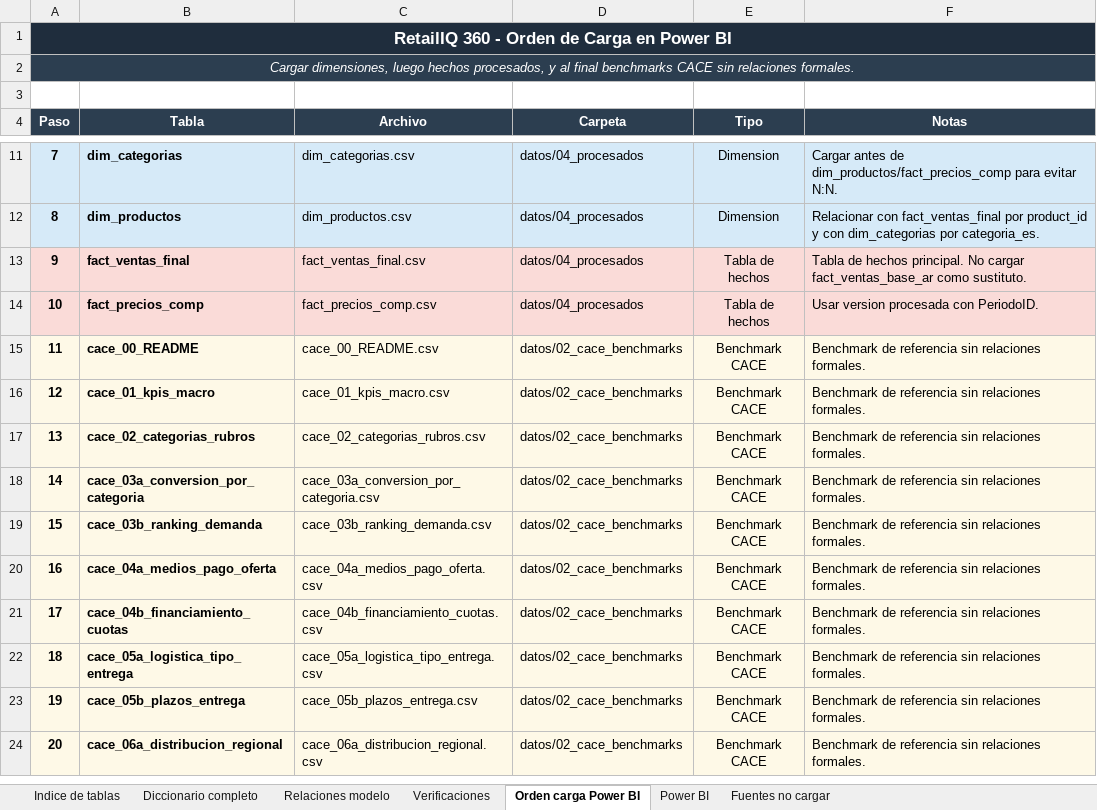
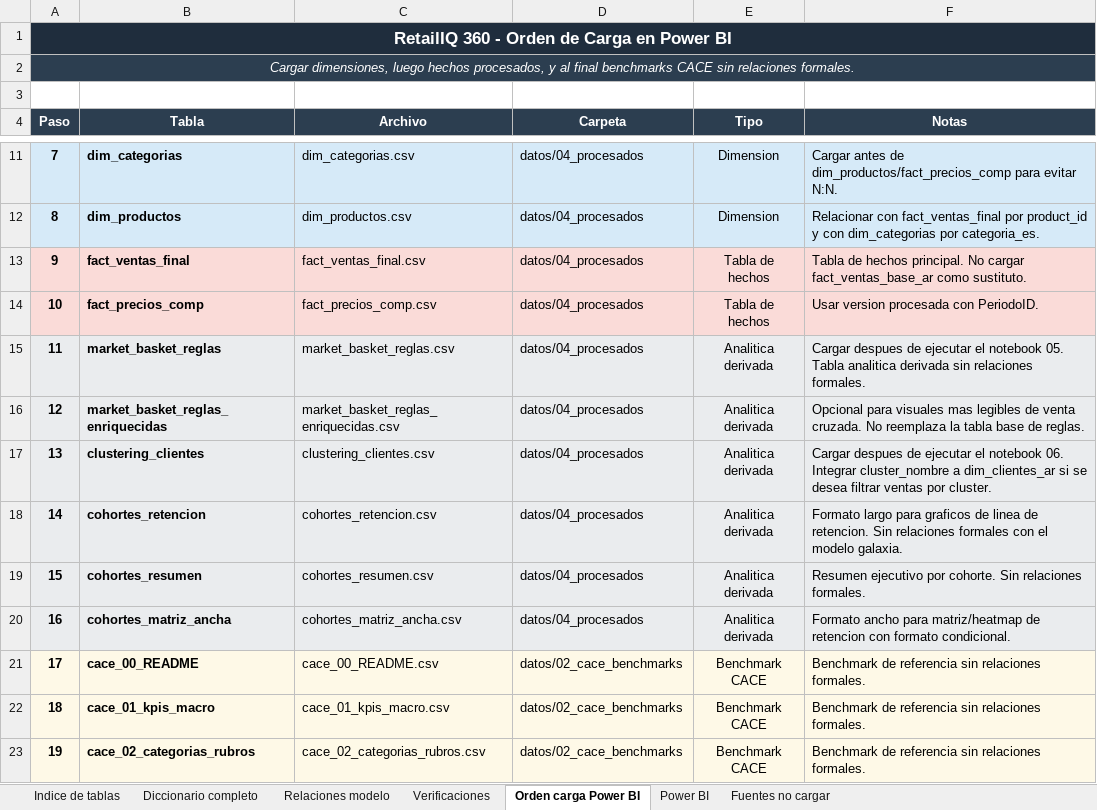
Before and after one commit to carmenifts24/Plataforma-de-Inteligencia-Comercial-Omnicanal, an Excel workbook: extras/diccionario_datos_RetailIQ360.xlsx, sheet Orden carga Power BI, drawn as a sheet; only a part is shown, gaps mark what is left out; the shorter side is filled out with more unchanged rows; values as stored, in another font and other column widths than the file's, no borders; addresses are those after the commit; the diff names each change by its address in the sheet, - before the commit and + after, or states it on an @@ line.

Commit message:
Cierre final del proyecto: actualización general, README y requirements y  dashboard de Power BI actualizado

```diff
--- a/extras/diccionario_datos_RetailIQ360.xlsx (sheet Orden carga Power BI)
+++ b/extras/diccionario_datos_RetailIQ360.xlsx (sheet Orden carga Power BI)
+row 15: 11 | market_basket_reglas | market_basket_reglas.csv | datos/04_procesados | Analitica derivada | Cargar despues de ejecutar el notebook 05. Tabla analitica derivada sin relaciones formales.
+row 16: 12 | market_basket_reglas_enriquecidas | market_basket_reglas_enriquecidas.csv | datos/04_procesados | Analitica derivada | Opcional para visuales mas legibles de venta cruzada. No reemplaza la tabla base de reglas.
+row 17: 13 | clustering_clientes | clustering_clientes.csv | datos/04_procesados | Analitica derivada | Cargar despues de ejecutar el notebook 06. Integrar cluster_nombre a dim_clientes_ar si se desea filtrar ventas por cluster.
+row 18: 14 | cohortes_retencion | cohortes_retencion.csv | datos/04_procesados | Analitica derivada | Formato largo para graficos de linea de retencion. Sin relaciones formales con el modelo galaxia.
+row 19: 15 | cohortes_resumen | cohortes_resumen.csv | datos/04_procesados | Analitica derivada | Resumen ejecutivo por cohorte. Sin relaciones formales.
+row 20: 16 | cohortes_matriz_ancha | cohortes_matriz_ancha.csv | datos/04_procesados | Analitica derivada | Formato ancho para matriz/heatmap de retencion con formato condicional.
@@ column A (Paso) renumbered from row 21 down @@
```
Also changed, not shown: sheet Diccionario completo, sheet Indice de tablas, sheet Verificaciones, sheet Power BI, sheet Relaciones modelo, extras/VAN_RetailIQ360.xlsx, 49 other files.
